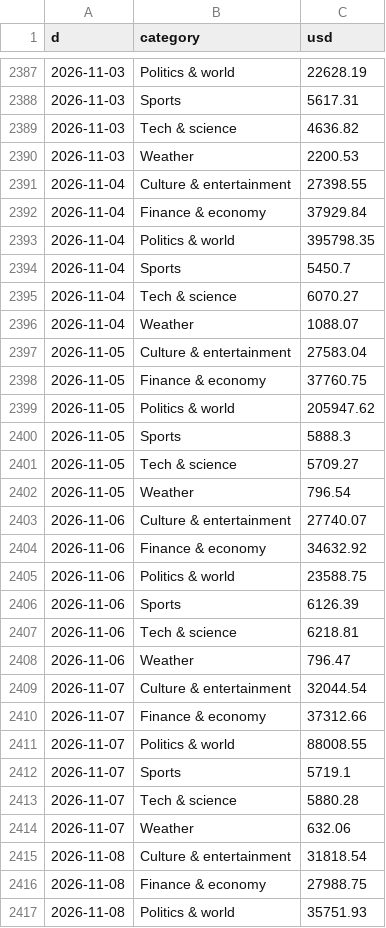
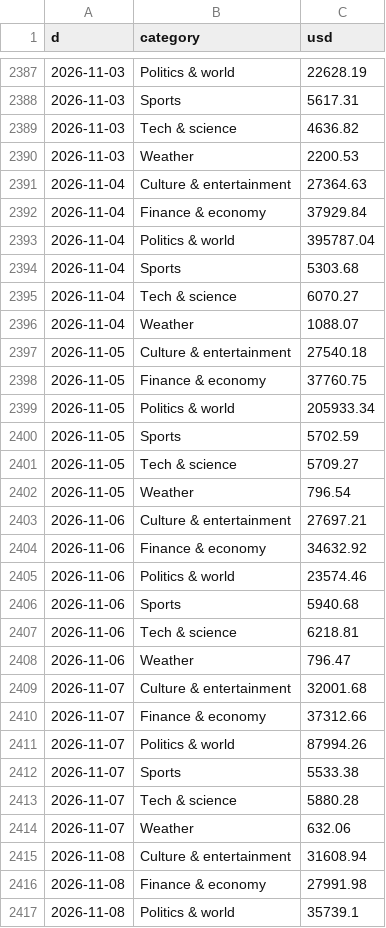
Before and after one commit to coreyjoshuamiller/prediction-market-public-metrics, a CSV file: data/kalshi_rewards_daily.csv, drawn as a sheet; only a part is shown, gaps mark what is left out; the diff covers the shown part only.

```diff
--- a/data/kalshi_rewards_daily.csv
+++ b/data/kalshi_rewards_daily.csv
@@ -2390,28 +2390,28 @@ d,category,usd
 2026-11-03,Weather,2200.53
-2026-11-04,Culture & entertainment,27398.55
+2026-11-04,Culture & entertainment,27364.63
 2026-11-04,Finance & economy,37929.84
-2026-11-04,Politics & world,395798.35
-2026-11-04,Sports,5450.7
+2026-11-04,Politics & world,395787.04
+2026-11-04,Sports,5303.68
 2026-11-04,Tech & science,6070.27
 2026-11-04,Weather,1088.07
-2026-11-05,Culture & entertainment,27583.04
+2026-11-05,Culture & entertainment,27540.18
 2026-11-05,Finance & economy,37760.75
-2026-11-05,Politics & world,205947.62
-2026-11-05,Sports,5888.3
+2026-11-05,Politics & world,205933.34
+2026-11-05,Sports,5702.59
 2026-11-05,Tech & science,5709.27
 2026-11-05,Weather,796.54
-2026-11-06,Culture & entertainment,27740.07
+2026-11-06,Culture & entertainment,27697.21
 2026-11-06,Finance & economy,34632.92
-2026-11-06,Politics & world,23588.75
-2026-11-06,Sports,6126.39
+2026-11-06,Politics & world,23574.46
+2026-11-06,Sports,5940.68
 2026-11-06,Tech & science,6218.81
 2026-11-06,Weather,796.47
-2026-11-07,Culture & entertainment,32044.54
+2026-11-07,Culture & entertainment,32001.68
 2026-11-07,Finance & economy,37312.66
-2026-11-07,Politics & world,88008.55
-2026-11-07,Sports,5719.1
+2026-11-07,Politics & world,87994.26
+2026-11-07,Sports,5533.38
 2026-11-07,Tech & science,5880.28
 2026-11-07,Weather,632.06
-2026-11-08,Culture & entertainment,31818.54
-2026-11-08,Finance & economy,27988.75
-2026-11-08,Politics & world,35751.93
+2026-11-08,Culture & entertainment,31608.94
+2026-11-08,Finance & economy,27991.98
+2026-11-08,Politics & world,35739.1
```
Also changed, not shown: 7 added rows and 16 edited cells elsewhere in this file, data/pmus_daily.csv, data/poly_reward_rates_daily.csv, 19 other files.
